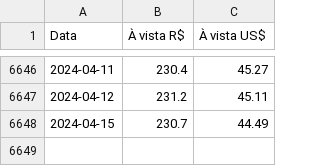
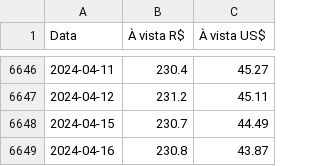
Before and after one commit to Rodslater/cepea, a CSV file: cepea/boi_gordo.csv, drawn as a sheet; only a part is shown, gaps mark what is left out; the diff names each change by its address in the sheet, - before the commit and + after, or states it on an @@ line.

```diff
--- a/cepea/boi_gordo.csv
+++ b/cepea/boi_gordo.csv
+row 6649: 2024-04-16 | 230.8 | 43.87
```
Also changed, not shown: cepea/milho.csv, 3 other files.
